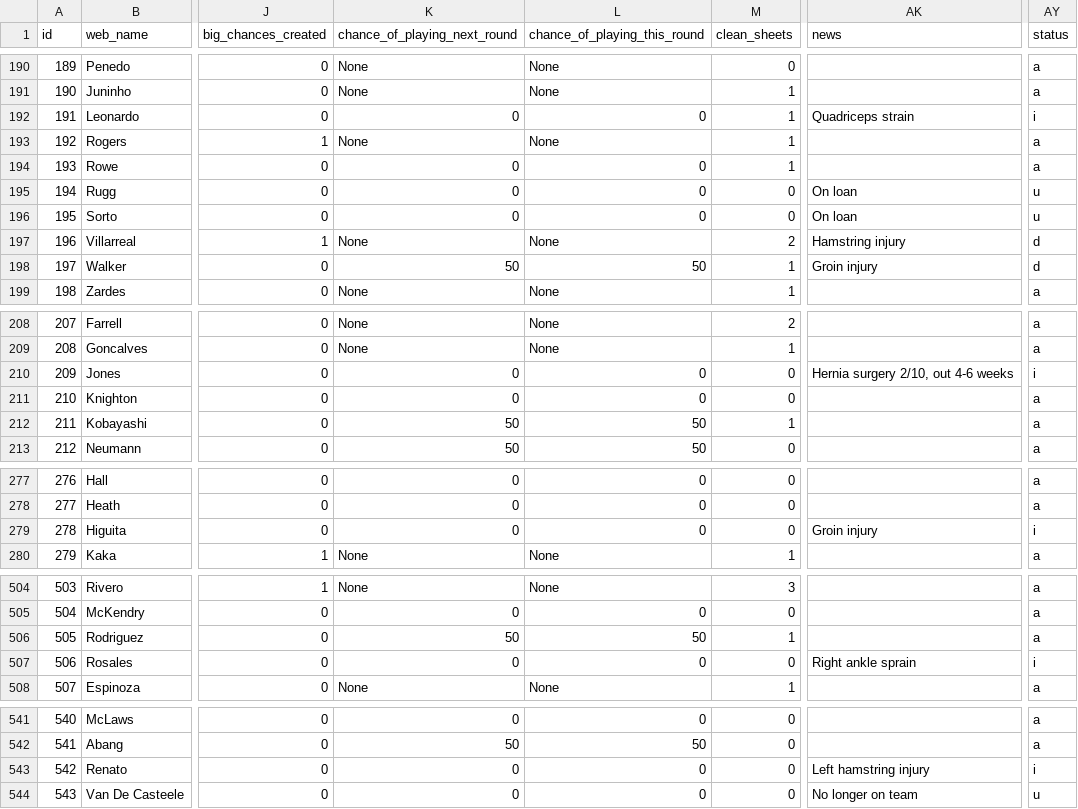
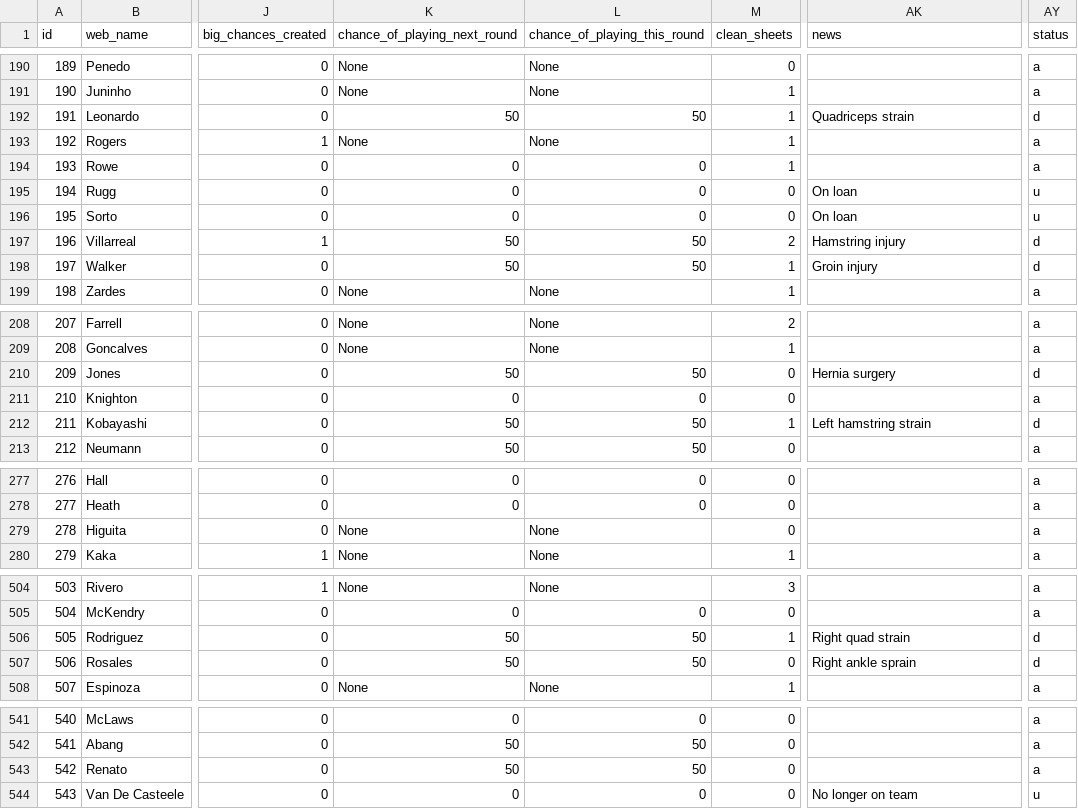
Before and after one commit to coffenbacher/mls-data, a CSV file: automated/players/players.csv, drawn as a sheet; only a part is shown, gaps mark what is left out; the diff covers the shown part only; the diff names each change by its address in the sheet, - before the commit and + after, or states it on an @@ line.

Commit message:
Auto updating players data - file players

```diff
--- a/automated/players/players.csv
+++ b/automated/players/players.csv
-K192 (chance_of_playing_next_round): 0
+K192 (chance_of_playing_next_round): 50
-L192 (chance_of_playing_this_round): 0
+L192 (chance_of_playing_this_round): 50
-AY192 (status): i
+AY192 (status): d
-K197 (chance_of_playing_next_round): None
+K197 (chance_of_playing_next_round): 50
-L197 (chance_of_playing_this_round): None
+L197 (chance_of_playing_this_round): 50
-K210 (chance_of_playing_next_round): 0
+K210 (chance_of_playing_next_round): 50
-L210 (chance_of_playing_this_round): 0
+L210 (chance_of_playing_this_round): 50
-AK210 (news): Hernia surgery 2/10, out 4-6 weeks
+AK210 (news): Hernia surgery
-AY210 (status): i
+AY210 (status): d
-AK212 (news): (empty)
+AK212 (news): Left hamstring strain
-AY212 (status): a
+AY212 (status): d
-K279 (chance_of_playing_next_round): 0
+K279 (chance_of_playing_next_round): None
-L279 (chance_of_playing_this_round): 0
+L279 (chance_of_playing_this_round): None
-AK279 (news): Groin injury
+AK279 (news): (empty)
-AY279 (status): i
+AY279 (status): a
-AK506 (news): (empty)
+AK506 (news): Right quad strain
-AY506 (status): a
+AY506 (status): d
-K507 (chance_of_playing_next_round): 0
+K507 (chance_of_playing_next_round): 50
-L507 (chance_of_playing_this_round): 0
+L507 (chance_of_playing_this_round): 50
-AY507 (status): i
+AY507 (status): d
-K543 (chance_of_playing_next_round): 0
+K543 (chance_of_playing_next_round): 50
-L543 (chance_of_playing_this_round): 0
+L543 (chance_of_playing_this_round): 50
-AK543 (news): Left hamstring injury
+AK543 (news): (empty)
-AY543 (status): i
+AY543 (status): a
```
Also changed, not shown: 6 edited cells elsewhere in this file, 2 other files.
